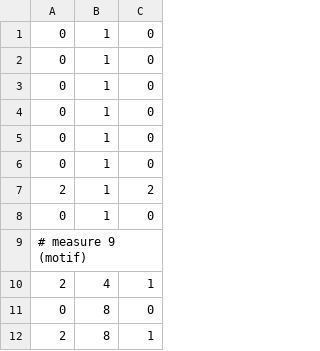
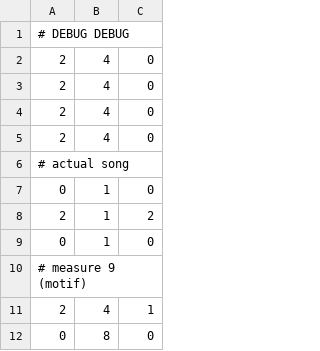
Before and after one commit to breadnmkii/CSE450-VG-Project, a CSV file: Assets/Resources/titanic_recorder_msmap.csv, drawn as a sheet; only a part is shown; the shorter side is filled out with more unchanged rows; removed rows and columns are numbered as before the commit, all else as after; the diff names each change by its address in the sheet, - before the commit and + after, or states it on an @@ line.

```diff
--- a/Assets/Resources/titanic_recorder_msmap.csv
+++ b/Assets/Resources/titanic_recorder_msmap.csv
-row 1: 0 | 1 | 0
-row 2: 0 | 1 | 0
-row 3: 0 | 1 | 0
-row 4: 0 | 1 | 0
-row 5: 0 | 1 | 0
+row 1: # DEBUG DEBUG
+row 2: 2 | 4 | 0
+row 3: 2 | 4 | 0
+row 4: 2 | 4 | 0
+row 5: 2 | 4 | 0
+row 6: # actual song
```
Also changed, not shown: 38 other files.
